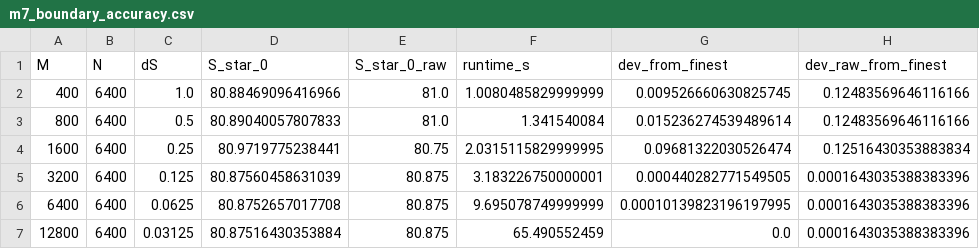
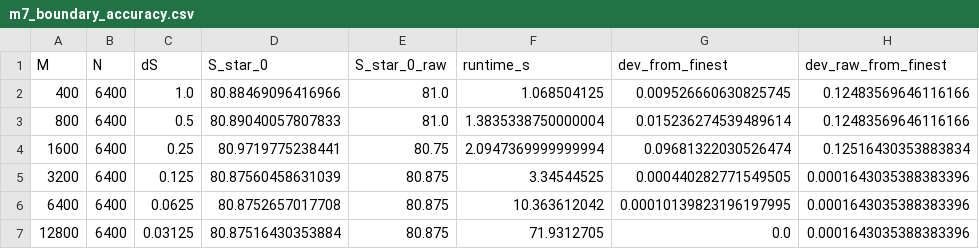
Before and after one commit to shreyan222/american-option-pricing, a CSV file: results/m7_boundary_accuracy.csv, drawn as a sheet; only a part is shown; the diff names each change by its address in the sheet, - before the commit and + after, or states it on an @@ line.

```diff
--- a/results/m7_boundary_accuracy.csv
+++ b/results/m7_boundary_accuracy.csv
-F2 (runtime_s): 1.0080485829999999
+F2 (runtime_s): 1.068504125
-F3 (runtime_s): 1.341540084
+F3 (runtime_s): 1.3835338750000004
-F4 (runtime_s): 2.0315115829999995
+F4 (runtime_s): 2.0947369999999994
-F5 (runtime_s): 3.183226750000001
+F5 (runtime_s): 3.34544525
-F6 (runtime_s): 9.695078749999999
+F6 (runtime_s): 10.363612042
-F7 (runtime_s): 65.490552459
+F7 (runtime_s): 71.9312705
```
Also changed, not shown: results/m1_american_convergence.csv, results/m3_omega_study.csv, 38 other files.
